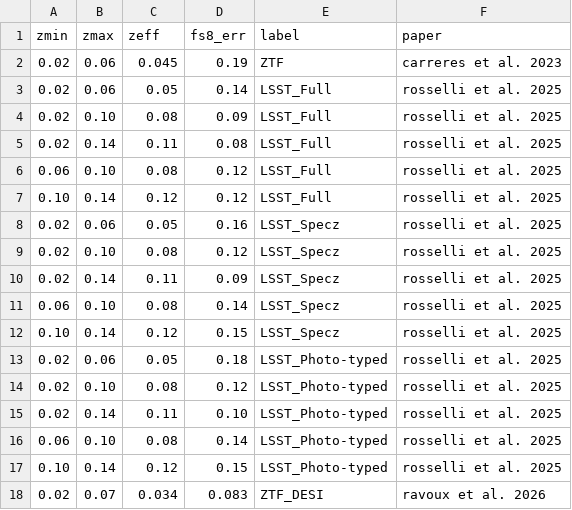
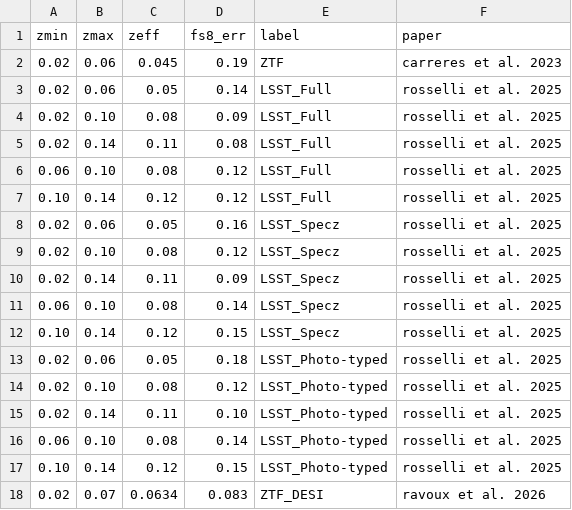
Before and after one commit to corentinravoux/growth_review, a CSV file: growth_review/data/forecasts/fsigma8_sn_pv.csv, drawn as a sheet.

Commit message:
changing zeff

```diff
--- a/growth_review/data/forecasts/fsigma8_sn_pv.csv
+++ b/growth_review/data/forecasts/fsigma8_sn_pv.csv
@@ -17,2 +17,2 @@ zmin,zmax,zeff,fs8_err,label,paper
 0.10,0.14,0.12,0.15,LSST_Photo-typed,rosselli et al. 2025
-0.02,0.07,0.034,0.083,ZTF_DESI,ravoux et al. 2026
+0.02,0.07,0.0634,0.083,ZTF_DESI,ravoux et al. 2026
```
Also changed, not shown: 1 other file.
